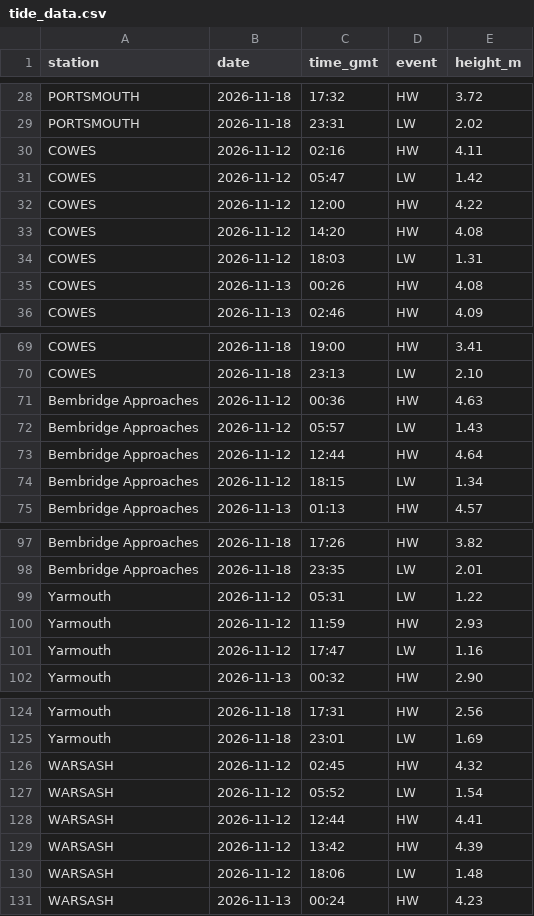
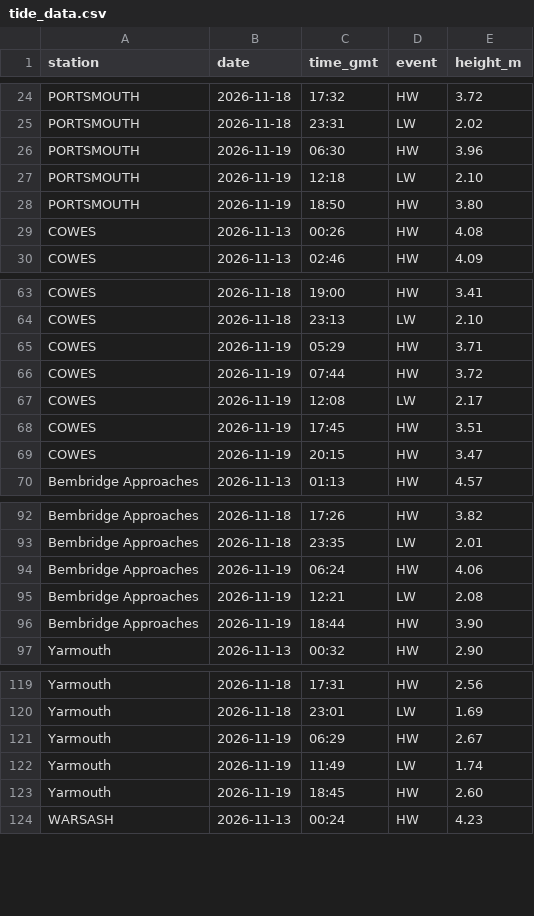
Before and after one commit to goslingrobert-ops/solent-tides, a CSV file: tide_data.csv, drawn as a sheet; only a part is shown, gaps mark what is left out; the diff covers the shown part only.

```diff
--- a/tide_data.csv
+++ b/tide_data.csv
@@ -29,7 +25,5 @@ PORTSMOUTH,2026-11-18,17:32,HW,3.72
 PORTSMOUTH,2026-11-18,23:31,LW,2.02
-COWES,2026-11-12,02:16,HW,4.11
-COWES,2026-11-12,05:47,LW,1.42
-COWES,2026-11-12,12:00,HW,4.22
-COWES,2026-11-12,14:20,HW,4.08
-COWES,2026-11-12,18:03,LW,1.31
+PORTSMOUTH,2026-11-19,06:30,HW,3.96
+PORTSMOUTH,2026-11-19,12:18,LW,2.10
+PORTSMOUTH,2026-11-19,18:50,HW,3.80
 COWES,2026-11-13,00:26,HW,4.08
@@ -70,6 +64,7 @@ COWES,2026-11-18,19:00,HW,3.41
 COWES,2026-11-18,23:13,LW,2.10
-Bembridge Approaches,2026-11-12,00:36,HW,4.63
-Bembridge Approaches,2026-11-12,05:57,LW,1.43
-Bembridge Approaches,2026-11-12,12:44,HW,4.64
-Bembridge Approaches,2026-11-12,18:15,LW,1.34
+COWES,2026-11-19,05:29,HW,3.71
+COWES,2026-11-19,07:44,HW,3.72
+COWES,2026-11-19,12:08,LW,2.17
+COWES,2026-11-19,17:45,HW,3.51
+COWES,2026-11-19,20:15,HW,3.47
 Bembridge Approaches,2026-11-13,01:13,HW,4.57
@@ -98,5 +93,5 @@ Bembridge Approaches,2026-11-18,17:26,HW,3.82
 Bembridge Approaches,2026-11-18,23:35,LW,2.01
-Yarmouth,2026-11-12,05:31,LW,1.22
-Yarmouth,2026-11-12,11:59,HW,2.93
-Yarmouth,2026-11-12,17:47,LW,1.16
+Bembridge Approaches,2026-11-19,06:24,HW,4.06
+Bembridge Approaches,2026-11-19,12:21,LW,2.08
+Bembridge Approaches,2026-11-19,18:44,HW,3.90
 Yarmouth,2026-11-13,00:32,HW,2.90
@@ -125,7 +120,5 @@ Yarmouth,2026-11-18,17:31,HW,2.56
 Yarmouth,2026-11-18,23:01,LW,1.69
-WARSASH,2026-11-12,02:45,HW,4.32
-WARSASH,2026-11-12,05:52,LW,1.54
-WARSASH,2026-11-12,12:44,HW,4.41
-WARSASH,2026-11-12,13:42,HW,4.39
-WARSASH,2026-11-12,18:06,LW,1.48
+Yarmouth,2026-11-19,06:29,HW,2.67
+Yarmouth,2026-11-19,11:49,LW,1.74
+Yarmouth,2026-11-19,18:45,HW,2.60
 WARSASH,2026-11-13,00:24,HW,4.23
```
Also changed, not shown: 5 added rows and 4 removed rows elsewhere in this file.
